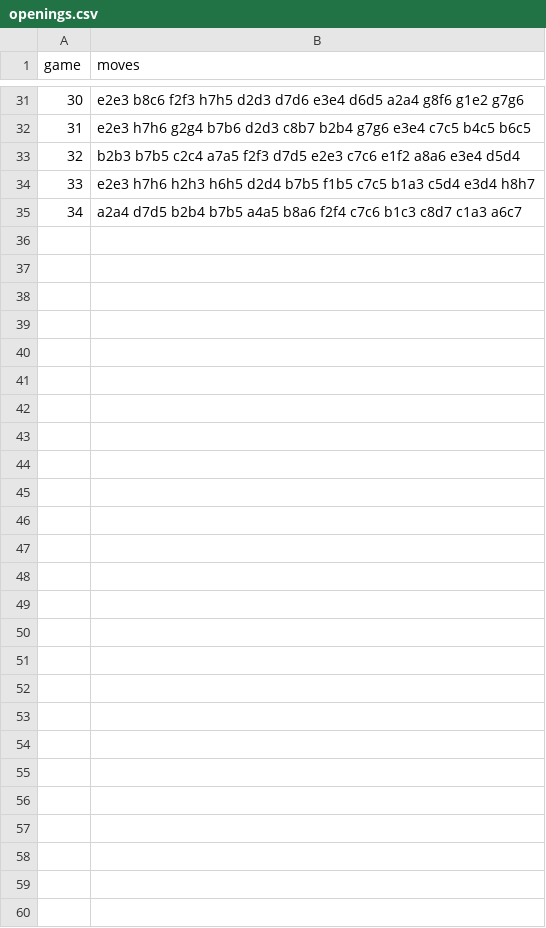
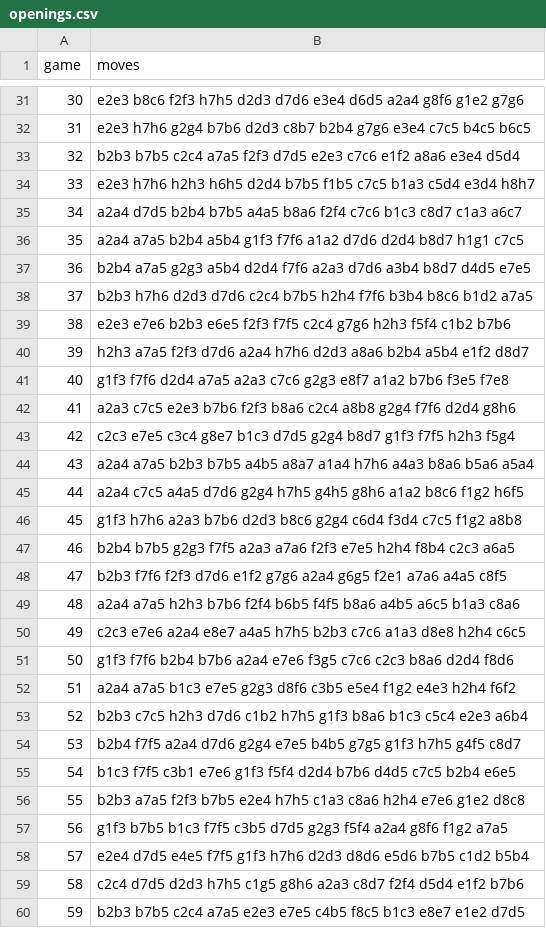
Before and after one commit to Rob-MeepMeep/chess-ai, a CSV file: logs/run18/openings.csv, drawn as a sheet; only a part is shown, gaps mark what is left out; the diff names each change by its address in the sheet, - before the commit and + after, or states it on an @@ line.

```diff
--- a/logs/run18/openings.csv
+++ b/logs/run18/openings.csv
+row 36: 35 | a2a4 a7a5 b2b4 a5b4 g1f3 f7f6 a1a2 d7d6 d2d4 b8d7 h1g1 c7c5
+row 37: 36 | b2b4 a7a5 g2g3 a5b4 d2d4 f7f6 a2a3 d7d6 a3b4 b8d7 d4d5 e7e5
+row 38: 37 | b2b3 h7h6 d2d3 d7d6 c2c4 b7b5 h2h4 f7f6 b3b4 b8c6 b1d2 a7a5
+row 39: 38 | e2e3 e7e6 b2b3 e6e5 f2f3 f7f5 c2c4 g7g6 h2h3 f5f4 c1b2 b7b6
+row 40: 39 | h2h3 a7a5 f2f3 d7d6 a2a4 h7h6 d2d3 a8a6 b2b4 a5b4 e1f2 d8d7
+row 41: 40 | g1f3 f7f6 d2d4 a7a5 a2a3 c7c6 g2g3 e8f7 a1a2 b7b6 f3e5 f7e8
+row 42: 41 | a2a3 c7c5 e2e3 b7b6 f2f3 b8a6 c2c4 a8b8 g2g4 f7f6 d2d4 g8h6
+row 43: 42 | c2c3 e7e5 c3c4 g8e7 b1c3 d7d5 g2g4 b8d7 g1f3 f7f5 h2h3 f5g4
+row 44: 43 | a2a4 a7a5 b2b3 b7b5 a4b5 a8a7 a1a4 h7h6 a4a3 b8a6 b5a6 a5a4
+row 45: 44 | a2a4 c7c5 a4a5 d7d6 g2g4 h7h5 g4h5 g8h6 a1a2 b8c6 f1g2 h6f5
+row 46: 45 | g1f3 h7h6 a2a3 b7b6 d2d3 b8c6 g2g4 c6d4 f3d4 c7c5 f1g2 a8b8
+row 47: 46 | b2b4 b7b5 g2g3 f7f5 a2a3 a7a6 f2f3 e7e5 h2h4 f8b4 c2c3 a6a5
+row 48: 47 | b2b3 f7f6 f2f3 d7d6 e1f2 g7g6 a2a4 g6g5 f2e1 a7a6 a4a5 c8f5
+row 49: 48 | a2a4 a7a5 h2h3 b7b6 f2f4 b6b5 f4f5 b8a6 a4b5 a6c5 b1a3 c8a6
+row 50: 49 | c2c3 e7e6 a2a4 e8e7 a4a5 h7h5 b2b3 c7c6 a1a3 d8e8 h2h4 c6c5
+row 51: 50 | g1f3 f7f6 b2b4 b7b6 a2a4 e7e6 f3g5 c7c6 c2c3 b8a6 d2d4 f8d6
+row 52: 51 | a2a4 a7a5 b1c3 e7e5 g2g3 d8f6 c3b5 e5e4 f1g2 e4e3 h2h4 f6f2
+row 53: 52 | b2b3 c7c5 h2h3 d7d6 c1b2 h7h5 g1f3 b8a6 b1c3 c5c4 e2e3 a6b4
+row 54: 53 | b2b4 f7f5 a2a4 d7d6 g2g4 e7e5 b4b5 g7g5 g1f3 h7h5 g4f5 c8d7
+row 55: 54 | b1c3 f7f5 c3b1 e7e6 g1f3 f5f4 d2d4 b7b6 d4d5 c7c5 b2b4 e6e5
+row 56: 55 | b2b3 a7a5 f2f3 b7b5 e2e4 h7h5 c1a3 c8a6 h2h4 e7e6 g1e2 d8c8
+row 57: 56 | g1f3 b7b5 b1c3 f7f5 c3b5 d7d5 g2g3 f5f4 a2a4 g8f6 f1g2 a7a5
+row 58: 57 | e2e4 d7d5 e4e5 f7f5 g1f3 h7h6 d2d3 d8d6 e5d6 b7b5 c1d2 b5b4
+row 59: 58 | c2c4 d7d5 d2d3 h7h5 c1g5 g8h6 a2a3 c8d7 f2f4 d5d4 e1f2 b7b6
+row 60: 59 | b2b3 b7b5 c2c4 a7a5 e2e3 e7e5 c4b5 f8c5 b1c3 e8e7 e1e2 d7d5
```
Also changed, not shown: logs/run18/material_probe.csv, 4 other files.
